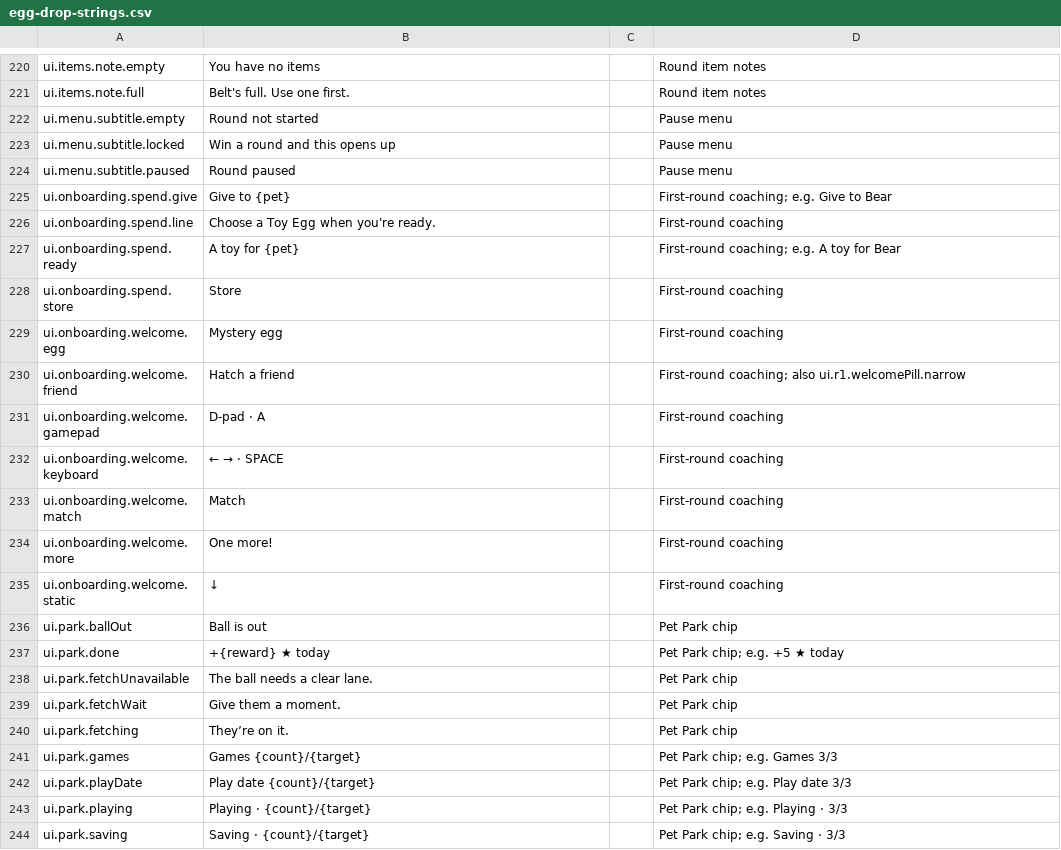
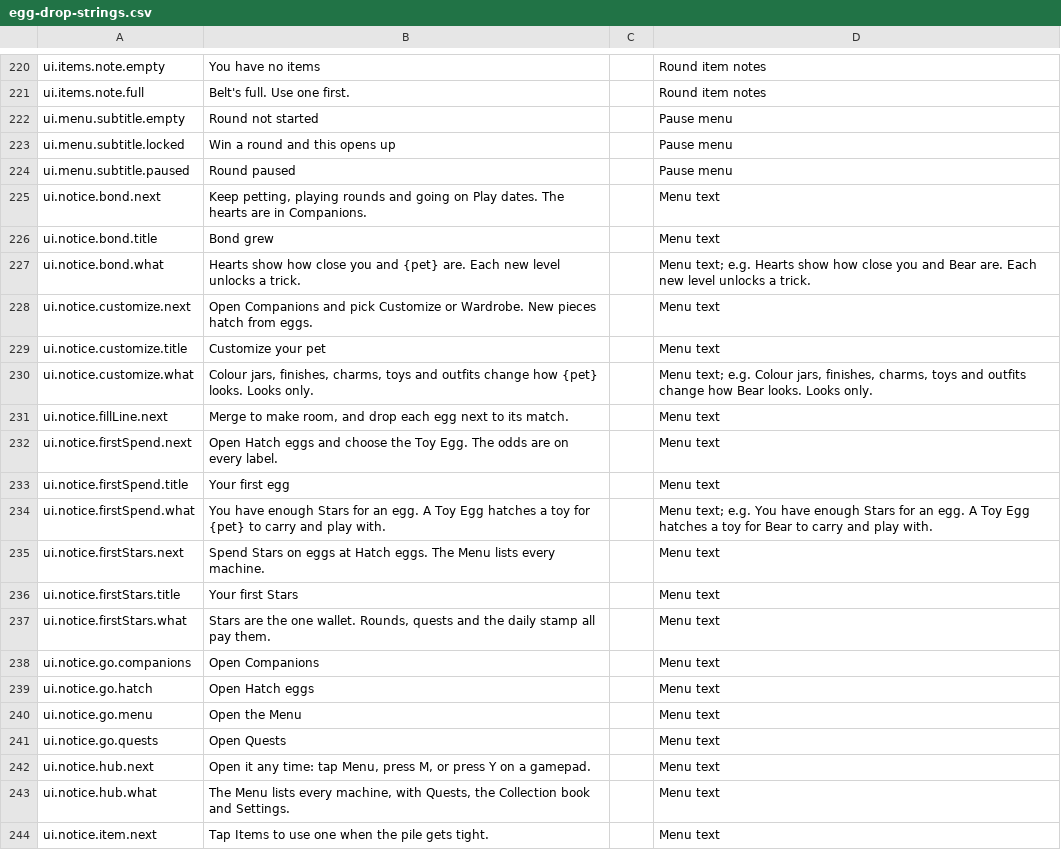
Before and after one commit to spoisseroux/egg-drop, a CSV file: assets/localization/egg-drop-strings.csv, drawn as a sheet; only a part is shown, gaps mark what is left out; the shorter side is filled out with more unchanged rows; the diff covers the shown part only; the diff names each change by its address in the sheet, - before the commit and + after, or states it on an @@ line.

```diff
--- a/assets/localization/egg-drop-strings.csv
+++ b/assets/localization/egg-drop-strings.csv
+row 225: ui.notice.bond.next | Keep petting, playing rounds and going on Play dates. The hearts are in Companions. |  | Menu text
+row 226: ui.notice.bond.title | Bond grew |  | Menu text
+row 227: ui.notice.bond.what | Hearts show how close you and {pet} are. Each new level unlocks a trick. |  | Menu text; e.g. Hearts show how close you and Bear are. Each new level unlocks a trick.
+row 228: ui.notice.customize.next | Open Companions and pick Customize or Wardrobe. New pieces hatch from eggs. |  | Menu text
+row 229: ui.notice.customize.title | Customize your pet |  | Menu text
+row 230: ui.notice.customize.what | Colour jars, finishes, charms, toys and outfits change how {pet} looks. Looks only. |  | Menu text; e.g. Colour jars, finishes, charms, toys and outfits change how Bear looks. Looks only.
+row 231: ui.notice.fillLine.next | Merge to make room, and drop each egg next to its match. |  | Menu text
+row 232: ui.notice.firstSpend.next | Open Hatch eggs and choose the Toy Egg. The odds are on every label. |  | Menu text
+row 233: ui.notice.firstSpend.title | Your first egg |  | Menu text
+row 234: ui.notice.firstSpend.what | You have enough Stars for an egg. A Toy Egg hatches a toy for {pet} to carry and play with. |  | Menu text; e.g. You have enough Stars for an egg. A Toy Egg hatches a toy for Bear to carry and play with.
+row 235: ui.notice.firstStars.next | Spend Stars on eggs at Hatch eggs. The Menu lists every machine. |  | Menu text
+row 236: ui.notice.firstStars.title | Your first Stars |  | Menu text
+row 237: ui.notice.firstStars.what | Stars are the one wallet. Rounds, quests and the daily stamp all pay them. |  | Menu text
+row 238: ui.notice.go.companions | Open Companions |  | Menu text
+row 239: ui.notice.go.hatch | Open Hatch eggs |  | Menu text
+row 240: ui.notice.go.menu | Open the Menu |  | Menu text
+row 241: ui.notice.go.quests | Open Quests |  | Menu text
+row 242: ui.notice.hub.next | Open it any time: tap Menu, press M, or press Y on a gamepad. |  | Menu text
+row 243: ui.notice.hub.what | The Menu lists every machine, with Quests, the Collection book and Settings. |  | Menu text
+row 244: ui.notice.item.next | Tap Items to use one when the pile gets tight. |  | Menu text
```
Also changed, not shown: 30 added rows and 9 edited cells elsewhere in this file, 1 other file.
